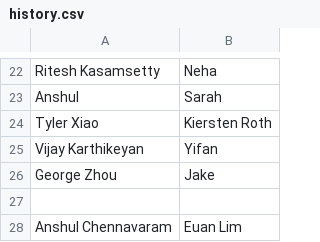
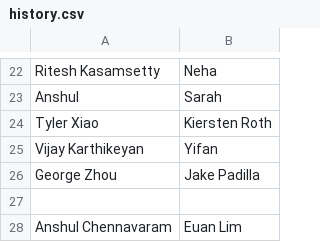
Before and after one commit to mizlan/n-donuts, a CSV file: history.csv, drawn as a sheet; only a part is shown, gaps mark what is left out.

```diff
--- a/history.csv
+++ b/history.csv
@@ -25,3 +25,3 @@ Tyler Xiao,Kiersten Roth
 Vijay Karthikeyan,Yifan
-George Zhou,Jake
+George Zhou,Jake Padilla
 
```
Also changed, not shown: 3 other files.
